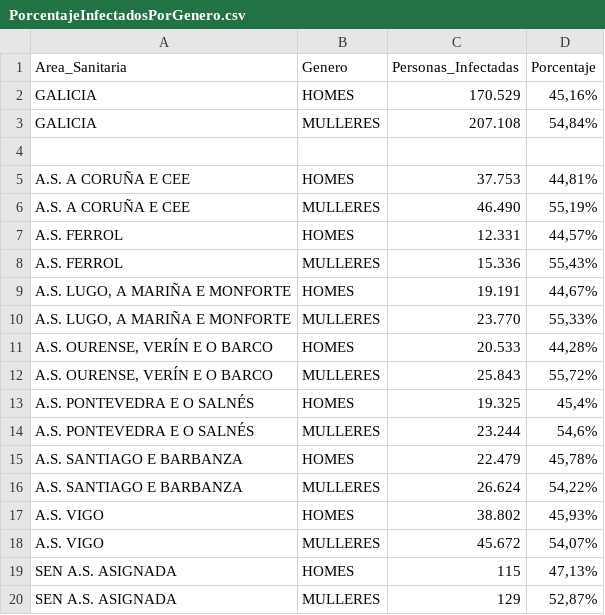
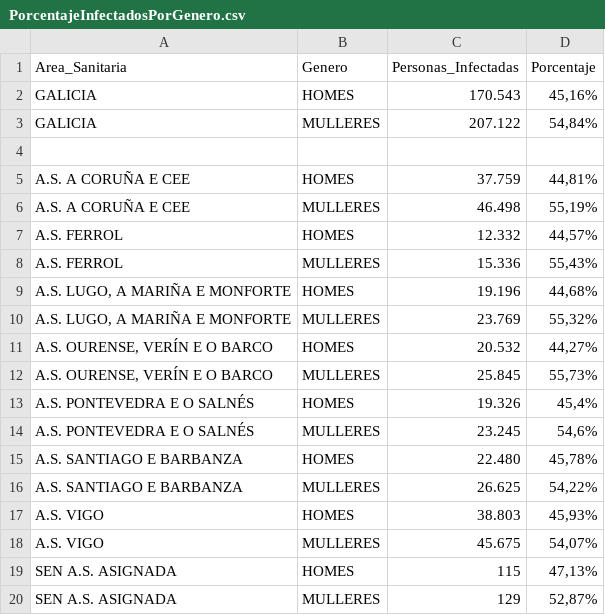
Before and after one commit to jjelosua/sergas-covid19-data, a CSV file: PorcentajeInfectadosPorGenero.csv, drawn as a sheet.

```diff
--- a/PorcentajeInfectadosPorGenero.csv
+++ b/PorcentajeInfectadosPorGenero.csv
@@ -1,19 +1,19 @@
 Area_Sanitaria,Genero,Personas_Infectadas,Porcentaje
-"GALICIA","HOMES","170.529","45,16%"
-"GALICIA","MULLERES","207.108","54,84%"
+"GALICIA","HOMES","170.543","45,16%"
+"GALICIA","MULLERES","207.122","54,84%"
 
-"A.S. A CORUÑA E CEE","HOMES","37.753","44,81%"
-"A.S. A CORUÑA E CEE","MULLERES","46.490","55,19%"
-"A.S. FERROL","HOMES","12.331","44,57%"
+"A.S. A CORUÑA E CEE","HOMES","37.759","44,81%"
+"A.S. A CORUÑA E CEE","MULLERES","46.498","55,19%"
+"A.S. FERROL","HOMES","12.332","44,57%"
 "A.S. FERROL","MULLERES","15.336","55,43%"
-"A.S. LUGO, A MARIÑA E MONFORTE","HOMES","19.191","44,67%"
-"A.S. LUGO, A MARIÑA E MONFORTE","MULLERES","23.770","55,33%"
-"A.S. OURENSE, VERÍN E O BARCO","HOMES","20.533","44,28%"
-"A.S. OURENSE, VERÍN E O BARCO","MULLERES","25.843","55,72%"
-"A.S. PONTEVEDRA E O SALNÉS","HOMES","19.325","45,4%"
-"A.S. PONTEVEDRA E O SALNÉS","MULLERES","23.244","54,6%"
-"A.S. SANTIAGO E BARBANZA","HOMES","22.479","45,78%"
-"A.S. SANTIAGO E BARBANZA","MULLERES","26.624","54,22%"
-"A.S. VIGO","HOMES","38.802","45,93%"
-"A.S. VIGO","MULLERES","45.672","54,07%"
+"A.S. LUGO, A MARIÑA E MONFORTE","HOMES","19.196","44,68%"
+"A.S. LUGO, A MARIÑA E MONFORTE","MULLERES","23.769","55,32%"
+"A.S. OURENSE, VERÍN E O BARCO","HOMES","20.532","44,27%"
+"A.S. OURENSE, VERÍN E O BARCO","MULLERES","25.845","55,73%"
+"A.S. PONTEVEDRA E O SALNÉS","HOMES","19.326","45,4%"
+"A.S. PONTEVEDRA E O SALNÉS","MULLERES","23.245","54,6%"
+"A.S. SANTIAGO E BARBANZA","HOMES","22.480","45,78%"
+"A.S. SANTIAGO E BARBANZA","MULLERES","26.625","54,22%"
+"A.S. VIGO","HOMES","38.803","45,93%"
+"A.S. VIGO","MULLERES","45.675","54,07%"
 "SEN A.S. ASIGNADA","HOMES","115","47,13%"
```
Also changed, not shown: ActivosCuradosFallecidos.csv, OcupacionCamasHospital.csv, 1 other file.
